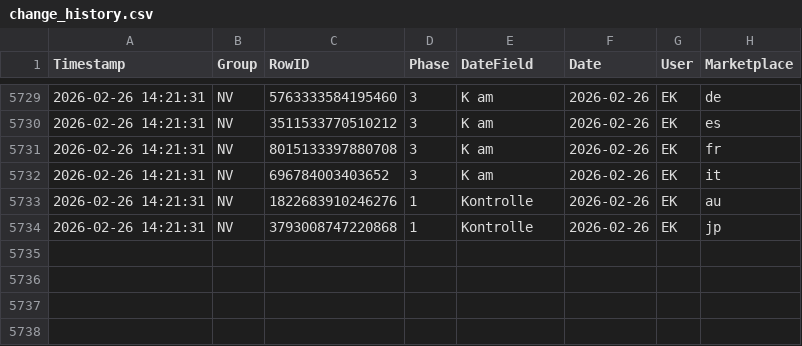
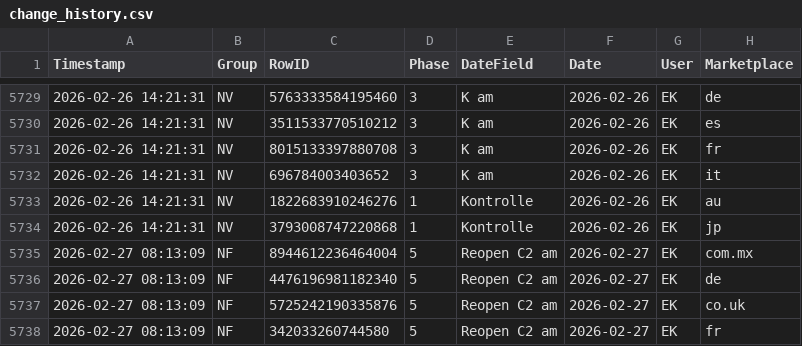
Before and after one commit to fmossig/smartsheet-tracker, a CSV file: tracking_data/change_history.csv, drawn as a sheet; only a part is shown, gaps mark what is left out; the diff names each change by its address in the sheet, - before the commit and + after, or states it on an @@ line.

```diff
--- a/tracking_data/change_history.csv
+++ b/tracking_data/change_history.csv
+row 5735: 2026-02-27 08:13:09 | NF | 8944612236464004 | 5 | Reopen C2 am | 2026-02-27 | EK | com.mx
+row 5736: 2026-02-27 08:13:09 | NF | 4476196981182340 | 5 | Reopen C2 am | 2026-02-27 | EK | de
+row 5737: 2026-02-27 08:13:09 | NF | 5725242190335876 | 5 | Reopen C2 am | 2026-02-27 | EK | co.uk
+row 5738: 2026-02-27 08:13:09 | NF | 342033260744580 | 5 | Reopen C2 am | 2026-02-27 | EK | fr
```
Also changed, not shown: 1 other file.
